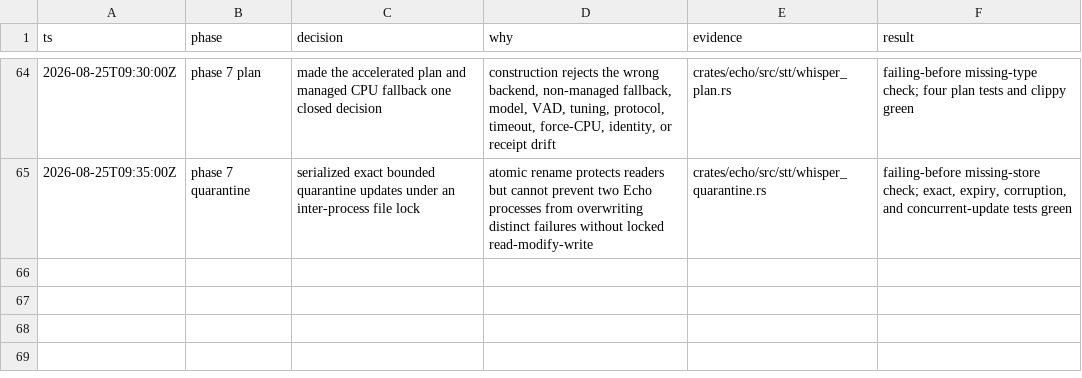
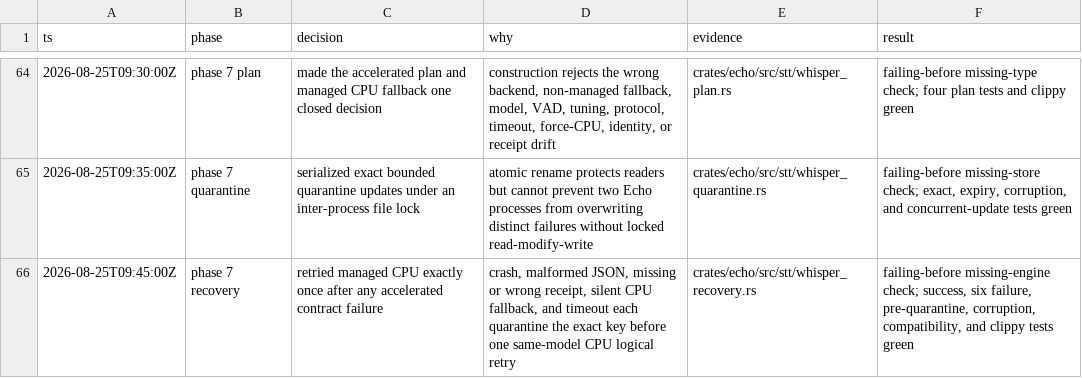
Before and after one commit to ddv1982/echo, a TSV file: .audit/whisper-phase3.tsv, drawn as a sheet; only a part is shown, gaps mark what is left out.

Commit message:
Recover once from qualified Whisper failures

```diff
--- a/.audit/whisper-phase3.tsv
+++ b/.audit/whisper-phase3.tsv
@@ -65 +65,2 @@ ts	phase	decision	why	evidence	result
 2026-08-25T09:35:00Z	phase 7 quarantine	serialized exact bounded quarantine updates under an inter-process file lock	atomic rename protects readers but cannot prevent two Echo processes from overwriting distinct failures without locked read-modify-write	crates/echo/src/stt/whisper_quarantine.rs	failing-before missing-store check; exact, expiry, corruption, and concurrent-update tests green
+2026-08-25T09:45:00Z	phase 7 recovery	retried managed CPU exactly once after any accelerated contract failure	crash, malformed JSON, missing or wrong receipt, silent CPU fallback, and timeout each quarantine the exact key before one same-model CPU logical retry	crates/echo/src/stt/whisper_recovery.rs	failing-before missing-engine check; success, six failure, pre-quarantine, corruption, compatibility, and clippy tests green
```
Also changed, not shown: 5 other files.
